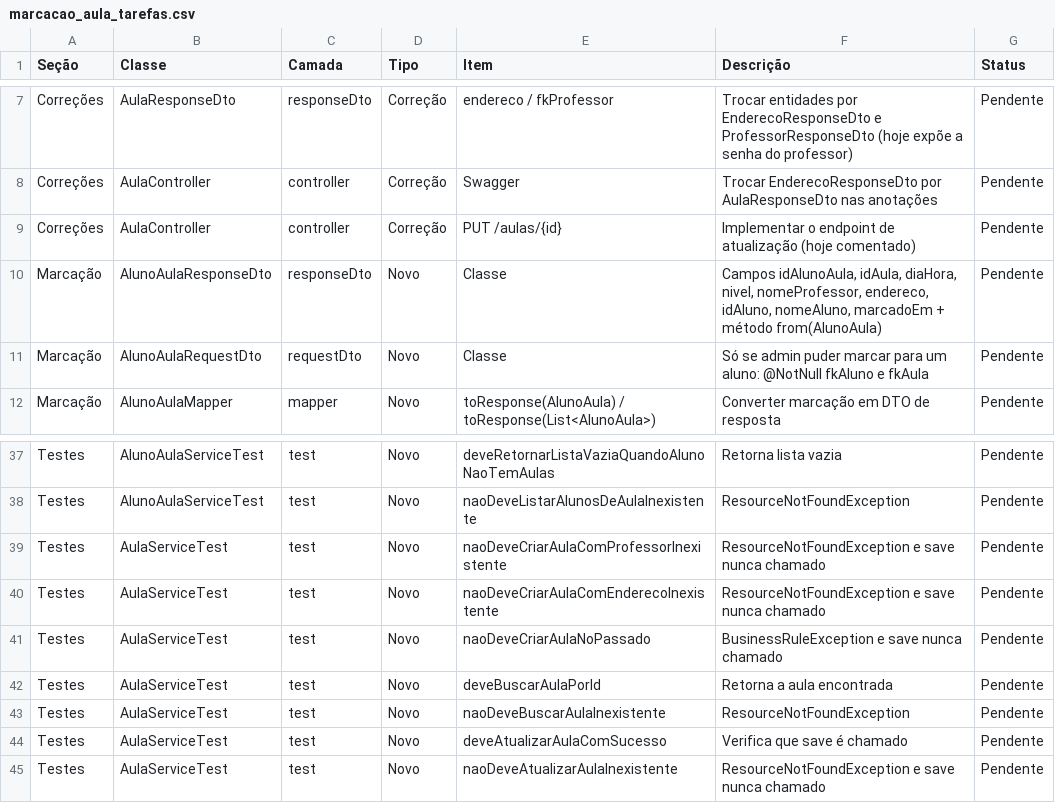
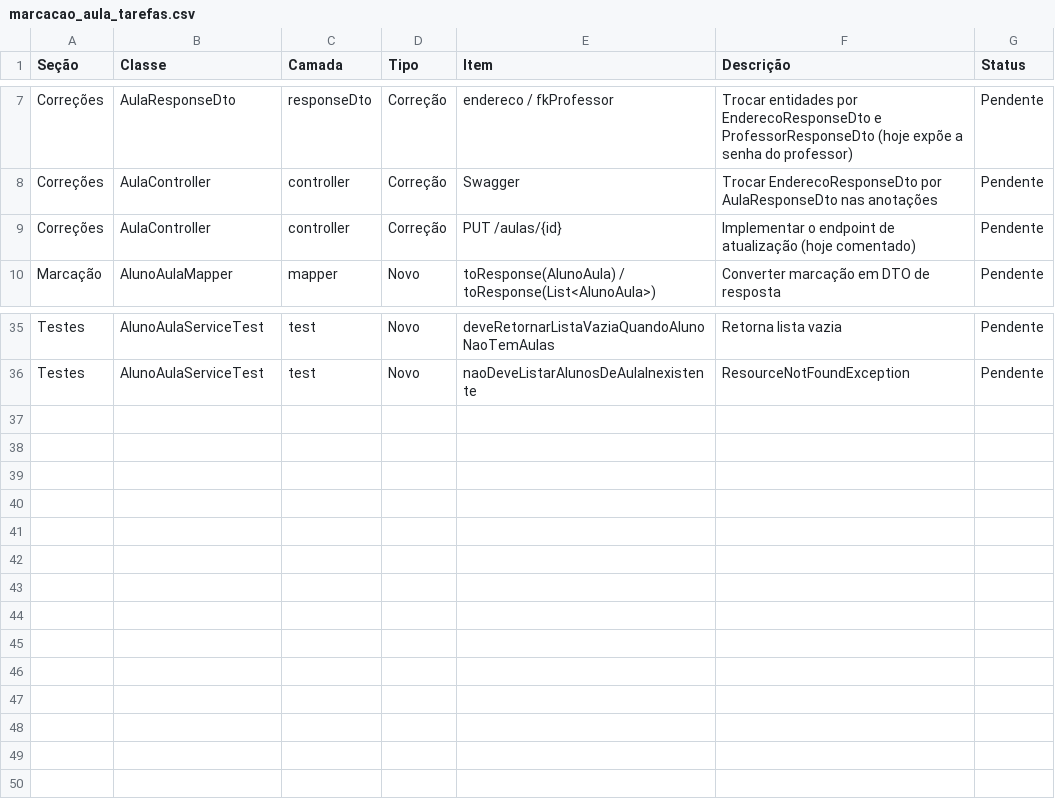
Before and after one commit to projetoLiraGrupo/BackEnd, a CSV file: lira_api/src/main/resources/marcacao_aula_tarefas.csv, drawn as a sheet; only a part is shown, gaps mark what is left out.

Commit message:
Feat: Adição de Request e Respnse Dtos para AlunoAula

```diff
--- a/lira_api/src/main/resources/marcacao_aula_tarefas.csv
+++ b/lira_api/src/main/resources/marcacao_aula_tarefas.csv
@@ -9,4 +9,2 @@ Correções; AulaController        ; controller ; Correção       ; Swagger
 Correções; AulaController        ; controller ; Correção       ; PUT /aulas/{id}                                                 ; Implementar o endpoint de atualização (hoje comentado)                                                                     ; Pendente
-Marcação ; AlunoAulaResponseDto  ; responseDto; Novo           ; Classe                                                          ; Campos idAlunoAula, idAula, diaHora, nivel, nomeProfessor, endereco, idAluno, nomeAluno, marcadoEm + método from(AlunoAula); Pendente
-Marcação ; AlunoAulaRequestDto   ; requestDto ; Novo           ; Classe                                                          ; Só se admin puder marcar para um aluno: @NotNull fkAluno e fkAula                                                          ; Pendente
 Marcação ; AlunoAulaMapper       ; mapper     ; Novo           ; toResponse(AlunoAula) / toResponse(List<AlunoAula>)             ; Converter marcação em DTO de resposta                                                                                      ; Pendente
@@ -38,8 +36 @@ Testes   ; AlunoAulaServiceTest  ; test       ; Novo           ; deveRetornarLis
 Testes   ; AlunoAulaServiceTest  ; test       ; Novo           ; naoDeveListarAlunosDeAulaInexistente                            ; ResourceNotFoundException                                                                                                  ; Pendente
-Testes   ; AulaServiceTest       ; test       ; Novo           ; naoDeveCriarAulaComProfessorInexistente                         ; ResourceNotFoundException e save nunca chamado                                                                             ; Pendente
-Testes   ; AulaServiceTest       ; test       ; Novo           ; naoDeveCriarAulaComEnderecoInexistente                          ; ResourceNotFoundException e save nunca chamado                                                                             ; Pendente
-Testes   ; AulaServiceTest       ; test       ; Novo           ; naoDeveCriarAulaNoPassado                                       ; BusinessRuleException e save nunca chamado                                                                                 ; Pendente
-Testes   ; AulaServiceTest       ; test       ; Novo           ; deveBuscarAulaPorId                                             ; Retorna a aula encontrada                                                                                                  ; Pendente
-Testes   ; AulaServiceTest       ; test       ; Novo           ; naoDeveBuscarAulaInexistente                                    ; ResourceNotFoundException                                                                                                  ; Pendente
-Testes   ; AulaServiceTest       ; test       ; Novo           ; deveAtualizarAulaComSucesso                                     ; Verifica que save é chamado                                                                                                ; Pendente
-Testes   ; AulaServiceTest       ; test       ; Novo           ; naoDeveAtualizarAulaInexistente                                 ; ResourceNotFoundException e save nunca chamado                                                                             ; Pendente
```
Also changed, not shown: 2 other files.
